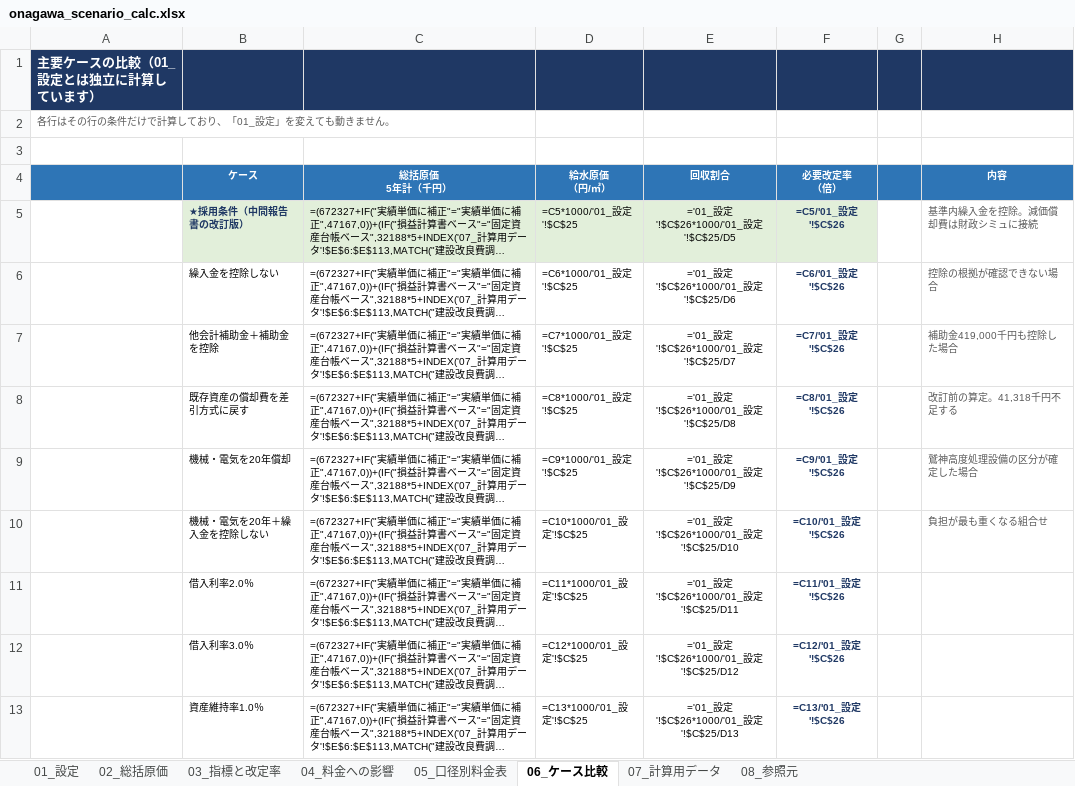
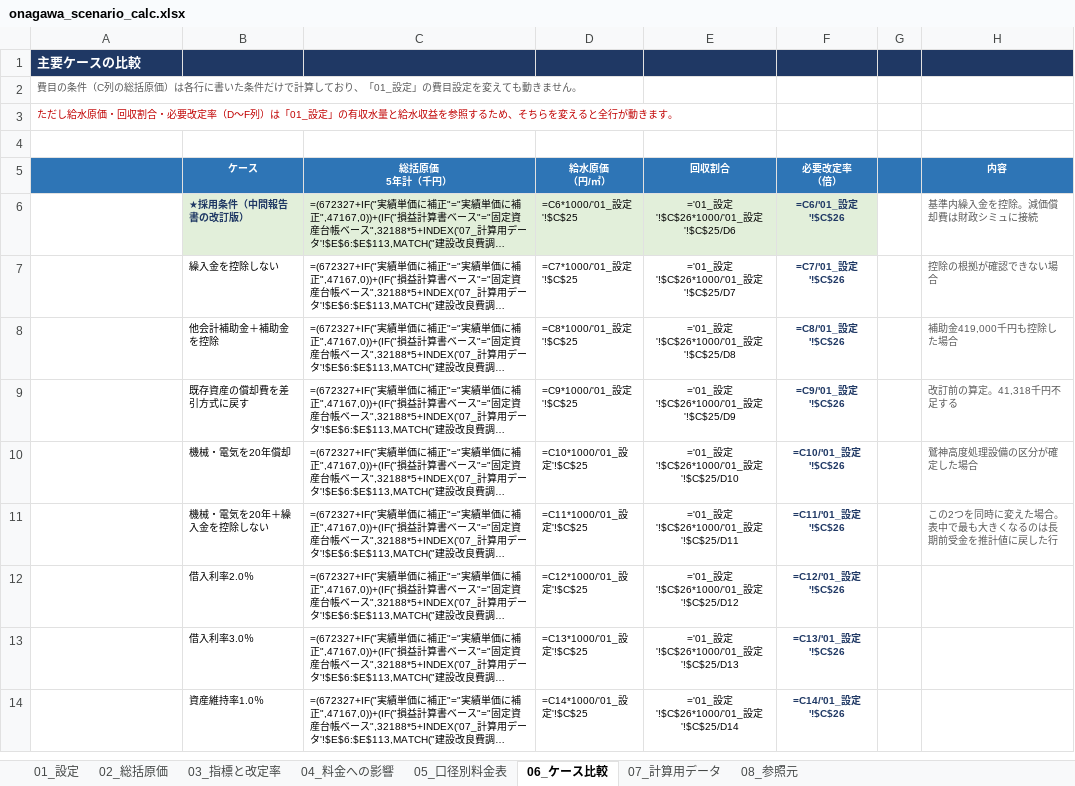
Before and after one commit to ryowakayama-gif/repository, an Excel workbook: onagawa_water_tariff/09_interim_report/onagawa_scenario_calc.xlsx, sheet 06_ケース比較, drawn as a sheet; only a part is shown; long unchanged cells end in …; values as stored, in another font and other column widths than the file's, no borders; formulas without a stored value are shown as written; addresses are those after the commit; the diff covers the shown part only; the diff names each change by its address in the sheet, - before the commit and + after, or states it on an @@ line.

```diff
--- a/onagawa_water_tariff/09_interim_report/onagawa_scenario_calc.xlsx (sheet 06_ケース比較)
+++ b/onagawa_water_tariff/09_interim_report/onagawa_scenario_calc.xlsx (sheet 06_ケース比較)
-A1: 主要ケースの比較（01_設定とは独立に計算しています）
+A1: 主要ケースの比較
-A2: 各行はその行の条件だけで計算しており、「01_設定」を変えて…
+A2: 費目の条件（C列の総括原価）は各行に書いた条件だけで計算しており、「01_設定」の費目設定を変えて…
+row 3: ただし給水原価・回収割合・必要改定率（D〜F列）は「01_設定」の有収水量と給水収益を参照するため、そちらを変えると全行が動きます。
-D6 (給水原価 （円/㎥）): =C5*1000/'01_設定'!$C$25
+D6 (給水原価 （円/㎥）): =C6*1000/'01_設定'!$C$25
-E6 (回収割合): ='01_設定'!$C$26*1000/'01_設定'!$C$25/D5
+E6 (回収割合): ='01_設定'!$C$26*1000/'01_設定'!$C$25/D6
-F6 (必要改定率 （倍）): =C5/'01_設定'!$C$26
+F6 (必要改定率 （倍）): =C6/'01_設定'!$C$26
-D7 (給水原価 （円/㎥）): =C6*1000/'01_設定'!$C$25
+D7 (給水原価 （円/㎥）): =C7*1000/'01_設定'!$C$25
-E7 (回収割合): ='01_設定'!$C$26*1000/'01_設定'!$C$25/D6
+E7 (回収割合): ='01_設定'!$C$26*1000/'01_設定'!$C$25/D7
-F7 (必要改定率 （倍）): =C6/'01_設定'!$C$26
+F7 (必要改定率 （倍）): =C7/'01_設定'!$C$26
-D8 (給水原価 （円/㎥）): =C7*1000/'01_設定'!$C$25
+D8 (給水原価 （円/㎥）): =C8*1000/'01_設定'!$C$25
-E8 (回収割合): ='01_設定'!$C$26*1000/'01_設定'!$C$25/D7
+E8 (回収割合): ='01_設定'!$C$26*1000/'01_設定'!$C$25/D8
-F8 (必要改定率 （倍）): =C7/'01_設定'!$C$26
+F8 (必要改定率 （倍）): =C8/'01_設定'!$C$26
-D9 (給水原価 （円/㎥）): =C8*1000/'01_設定'!$C$25
+D9 (給水原価 （円/㎥）): =C9*1000/'01_設定'!$C$25
-E9 (回収割合): ='01_設定'!$C$26*1000/'01_設定'!$C$25/D8
+E9 (回収割合): ='01_設定'!$C$26*1000/'01_設定'!$C$25/D9
-F9 (必要改定率 （倍）): =C8/'01_設定'!$C$26
+F9 (必要改定率 （倍）): =C9/'01_設定'!$C$26
-D10 (給水原価 （円/㎥）): =C9*1000/'01_設定'!$C$25
+D10 (給水原価 （円/㎥）): =C10*1000/'01_設定'!$C$25
-E10 (回収割合): ='01_設定'!$C$26*1000/'01_設定'!$C$25/D9
+E10 (回収割合): ='01_設定'!$C$26*1000/'01_設定'!$C$25/D10
-F10 (必要改定率 （倍）): =C9/'01_設定'!$C$26
+F10 (必要改定率 （倍）): =C10/'01_設定'!$C$26
-D11 (給水原価 （円/㎥）): =C10*1000/'01_設定'!$C$25
+D11 (給水原価 （円/㎥）): =C11*1000/'01_設定'!$C$25
-E11 (回収割合): ='01_設定'!$C$26*1000/'01_設定'!$C$25/D10
+E11 (回収割合): ='01_設定'!$C$26*1000/'01_設定'!$C$25/D11
-F11 (必要改定率 （倍）): =C10/'01_設定'!$C$26
+F11 (必要改定率 （倍）): =C11/'01_設定'!$C$26
-H11 (内容): 負担が最も重くなる組合せ
+H11 (内容): この2つを同時に変えた場合。表中で最も大きくなるのは長期前受金を推計値に戻した行
-D12 (給水原価 （円/㎥）): =C11*1000/'01_設定'!$C$25
+D12 (給水原価 （円/㎥）): =C12*1000/'01_設定'!$C$25
-E12 (回収割合): ='01_設定'!$C$26*1000/'01_設定'!$C$25/D11
+E12 (回収割合): ='01_設定'!$C$26*1000/'01_設定'!$C$25/D12
-F12 (必要改定率 （倍）): =C11/'01_設定'!$C$26
+F12 (必要改定率 （倍）): =C12/'01_設定'!$C$26
-D13 (給水原価 （円/㎥）): =C12*1000/'01_設定'!$C$25
+D13 (給水原価 （円/㎥）): =C13*1000/'01_設定'!$C$25
-E13 (回収割合): ='01_設定'!$C$26*1000/'01_設定'!$C$25/D12
+E13 (回収割合): ='01_設定'!$C$26*1000/'01_設定'!$C$25/D13
-F13 (必要改定率 （倍）): =C12/'01_設定'!$C$26
+F13 (必要改定率 （倍）): =C13/'01_設定'!$C$26
-D14 (給水原価 （円/㎥）): =C13*1000/'01_設定'!$C$25
+D14 (給水原価 （円/㎥）): =C14*1000/'01_設定'!$C$25
-E14 (回収割合): ='01_設定'!$C$26*1000/'01_設定'!$C$25/D13
+E14 (回収割合): ='01_設定'!$C$26*1000/'01_設定'!$C$25/D14
-F14 (必要改定率 （倍）): =C13/'01_設定'!$C$26
+F14 (必要改定率 （倍）): =C14/'01_設定'!$C$26
```
Also changed, not shown: 1 added row and 22 edited cells elsewhere in this sheet, sheet 04_料金への影響, sheet 05_口径別料金表, sheet 01_設定, sheet 03_指標と改定率, onagawa_water_tariff/02_deliverables/02_total_cost_simulation.xlsx, onagawa_water_tariff/02_deliverables/04_tariff_1m3_unit_by_diameter.xlsx, 25 other files.
